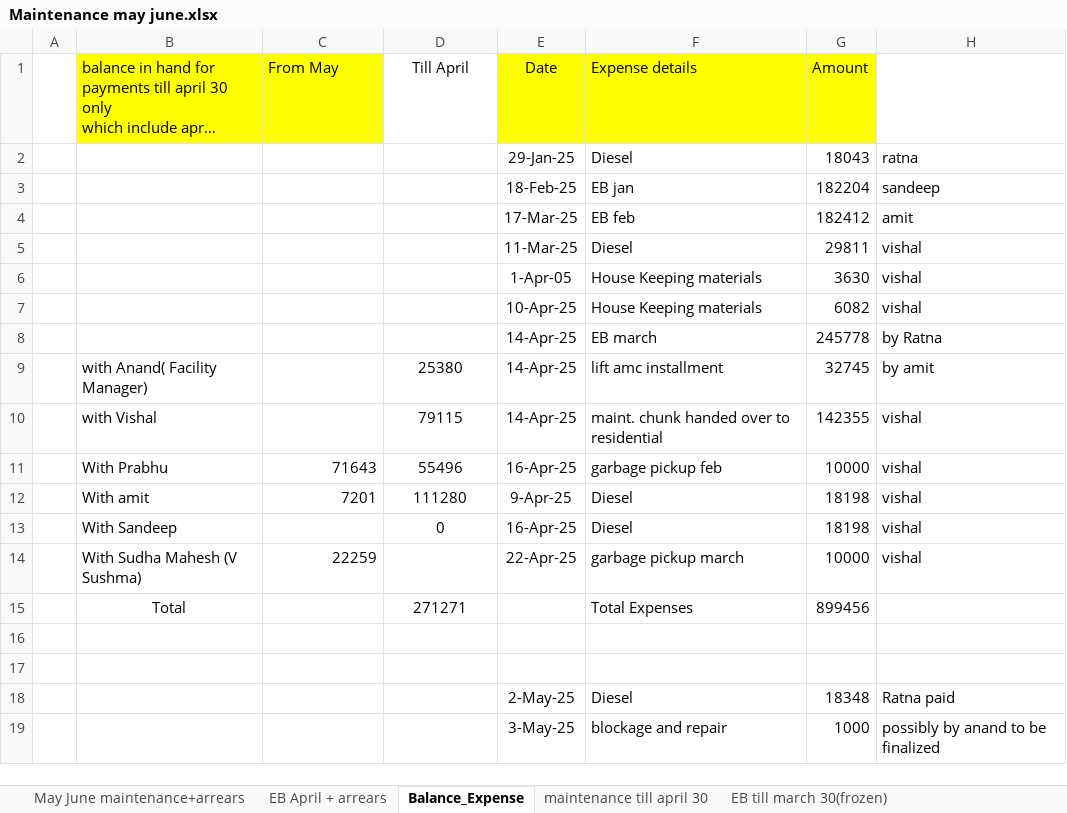
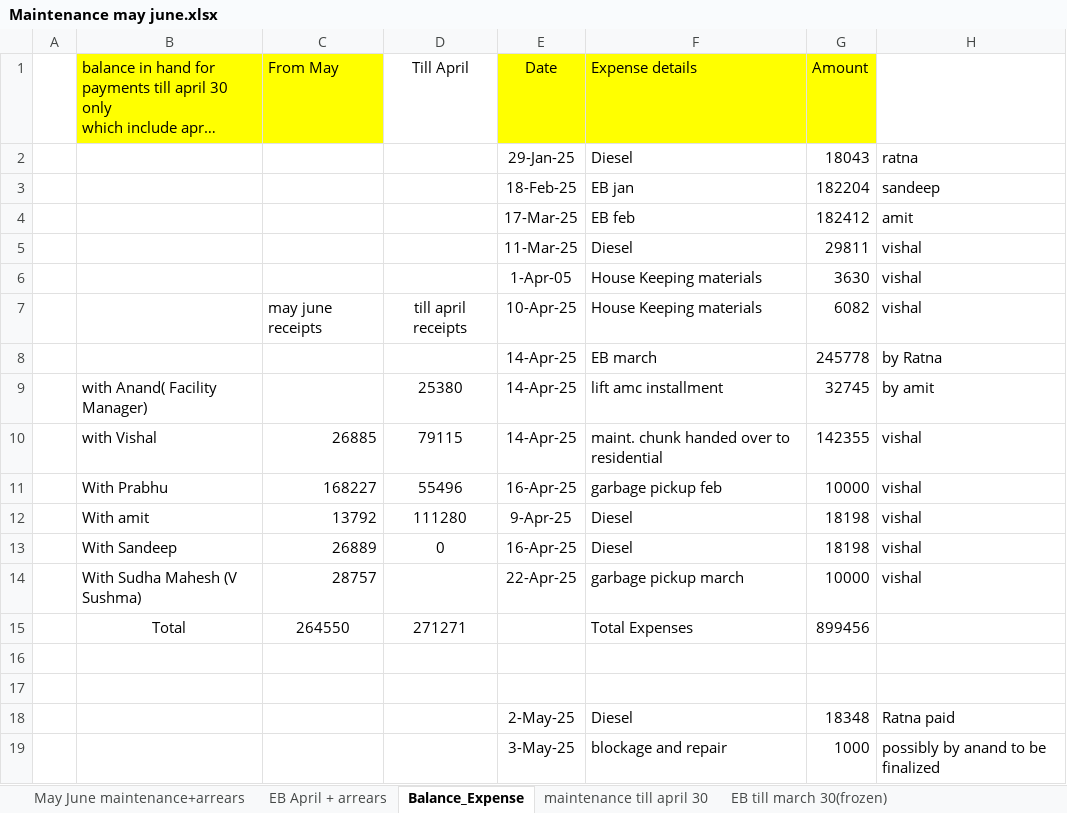
Before and after one commit to oxygenmall/maintenance, an Excel workbook: Maintenance may june.xlsx, sheet Balance_Expense, drawn as a sheet; long unchanged cells end in …; values as stored, in another font and other column widths than the file's, no borders; the diff names each change by its address in the sheet, - before the commit and + after, or states it on an @@ line.

Commit message:
lot of more payments for may june

```diff
--- a/Maintenance may june.xlsx (sheet Balance_Expense)
+++ b/Maintenance may june.xlsx (sheet Balance_Expense)
-C7 (From May): (empty)
+C7 (From May): may june receipts
-D7 (Till April): (empty)
+D7 (Till April): till april receipts
-C10 (From May): (empty)
+C10 (From May): 26885
-C11 (From May): 71643
+C11 (From May): 168227
-C12 (From May): 7201
+C12 (From May): 13792
-C13 (From May): (empty)
+C13 (From May): 26889
-C14 (From May): 22259
+C14 (From May): 28757
-C15 (From May): (empty)
+C15 (From May): 264550
```
Also changed, not shown: sheet May June maintenance+arrears, sheet EB April + arrears, sheet EB till march 30(frozen), 13 other files.
